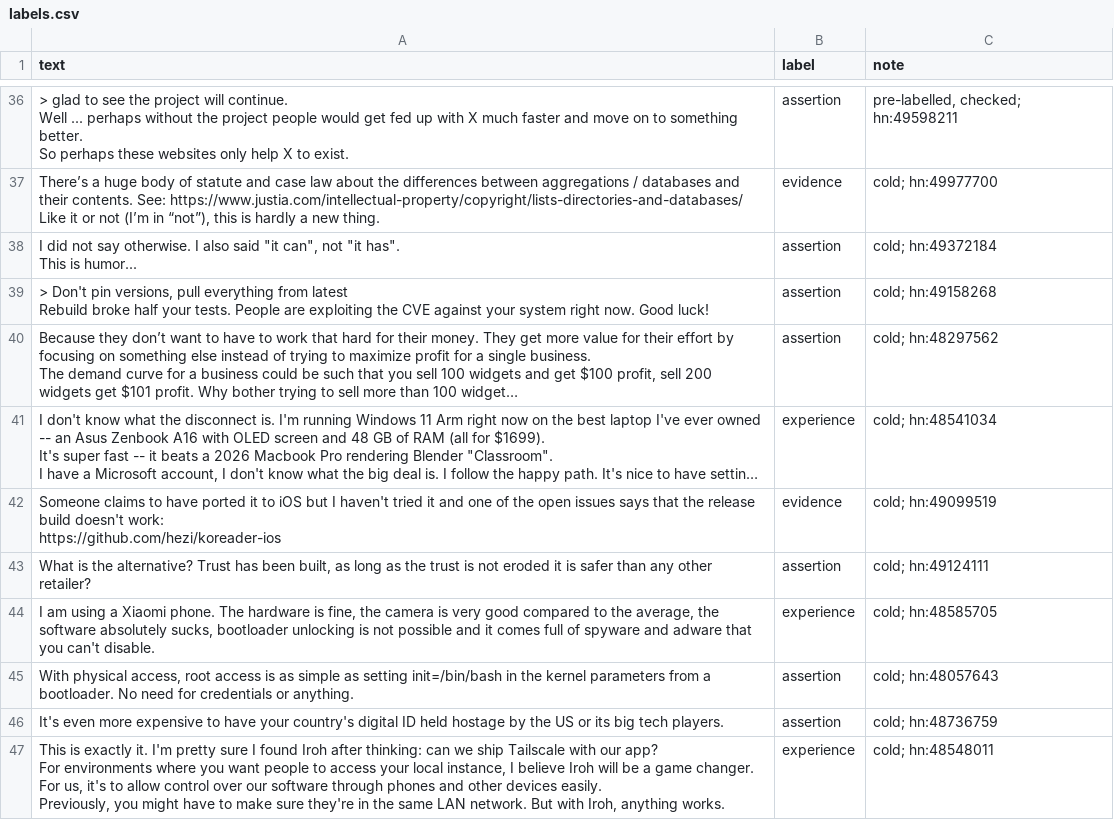
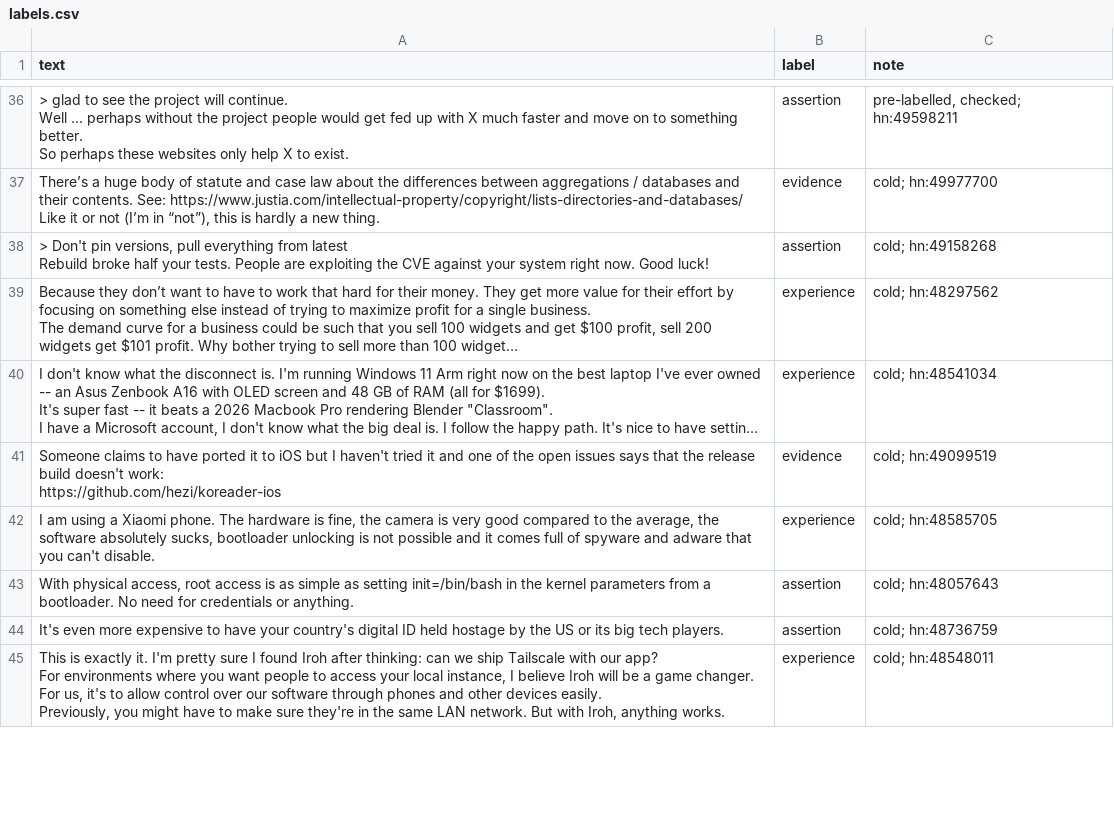
Before and after one commit to RohanRajendra/ai201-project3-takemeter-starter-v2026, a CSV file: labels.csv, drawn as a sheet; only a part is shown, gaps mark what is left out; long unchanged cells end in …; removed rows and columns are numbered as before the commit, all else as after; ↵ is a line break in a cell; the diff covers the shown part only; the diff names each change by its address in the sheet, - before the commit and + after, or states it on an @@ line.

Commit message:
Milestone 6: retrain on final labels + write up

```diff
--- a/labels.csv
+++ b/labels.csv
-row 38: I did not say otherwise. I also said "it can", not "it has". ↵ This is humor... | assertion | cold; hn:49372184
-B39 (label): assertion
+B39 (label): experience
-row 43: What is the alternative? Trust has been built, as long as the trust is not eroded it is safer than any other retailer? | assertion | cold; hn:49124111
```
Also changed, not shown: 3 removed rows and 1 edited cell elsewhere in this file, data/set_aside.csv, test_split.csv, 4 other files.
